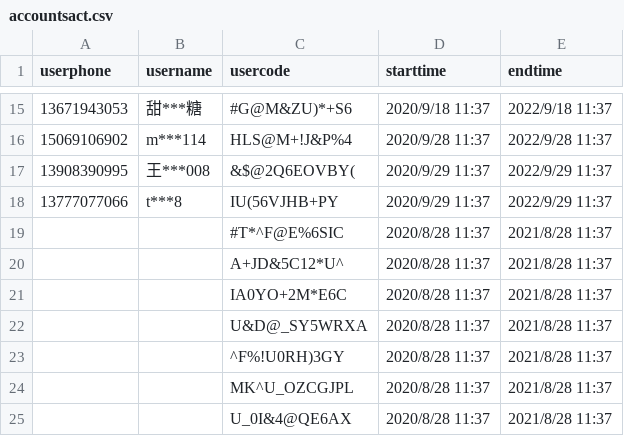
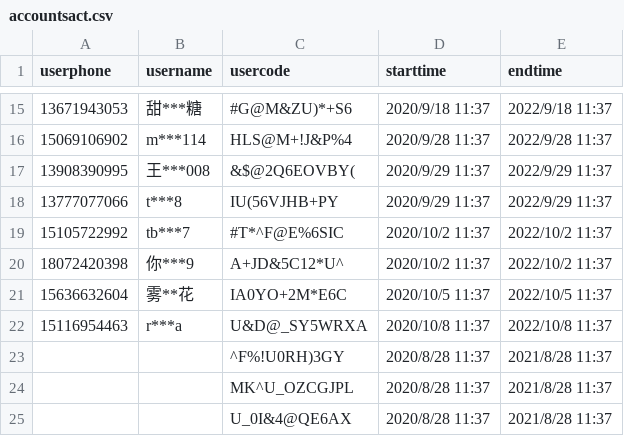
Before and after one commit to rajna/toeflexam, a CSV file: toeflzhanghao/accountsact.csv, drawn as a sheet; only a part is shown, gaps mark what is left out.

```diff
--- a/toeflzhanghao/accountsact.csv
+++ b/toeflzhanghao/accountsact.csv
@@ -18,6 +18,6 @@ userphone,username,usercode,starttime,endtime
 13777077066,t***8,IU(56VJHB+PY,2020/9/29 11:37,2022/9/29 11:37
-,,#T*^F@E%6SIC,2020/8/28 11:37,2021/8/28 11:37
-,,A+JD&5C12*U^,2020/8/28 11:37,2021/8/28 11:37
-,,IA0YO+2M*E6C,2020/8/28 11:37,2021/8/28 11:37
-,,U&D@_SY5WRXA,2020/8/28 11:37,2021/8/28 11:37
+15105722992,tb***7,#T*^F@E%6SIC,2020/10/2 11:37,2022/10/2 11:37
+18072420398,你***9,A+JD&5C12*U^,2020/10/2 11:37,2022/10/2 11:37
+15636632604,雾**花,IA0YO+2M*E6C,2020/10/5 11:37,2022/10/5 11:37
+15116954463,r***a,U&D@_SY5WRXA,2020/10/8 11:37,2022/10/8 11:37
 ,,^F%!U0RH)3GY,2020/8/28 11:37,2021/8/28 11:37
```
Also changed, not shown: toeflzhanghao/accounts.csv, toeflzhanghao/accountsListening.csv, 6 other files.
